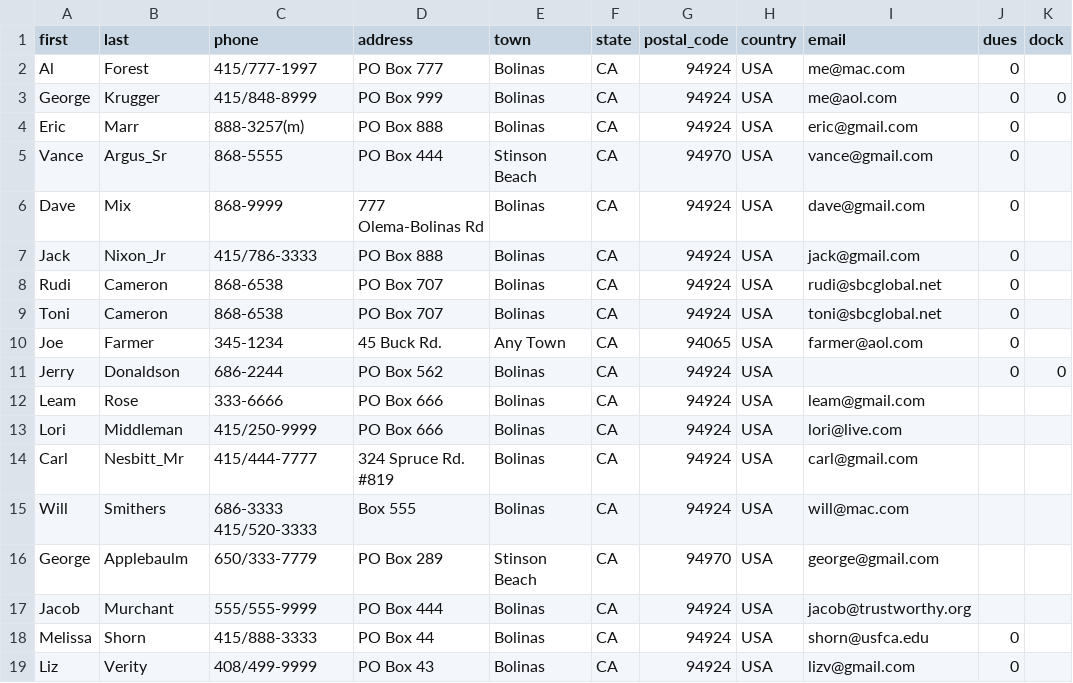
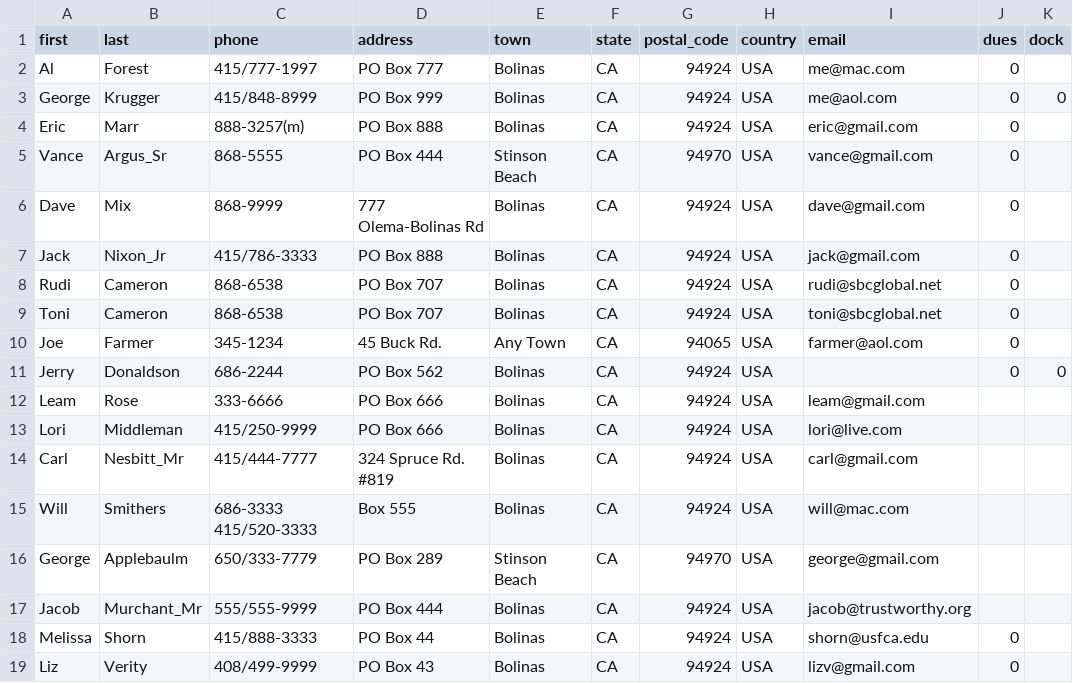
Before and after one commit to alexKleider/Club_Utilities, a CSV file: Sql/Sanitized/members.csv, drawn as a sheet; only a part is shown; the diff names each change by its address in the sheet, - before the commit and + after, or states it on an @@ line.

```diff
--- a/Sql/Sanitized/members.csv
+++ b/Sql/Sanitized/members.csv
-B17 (last): Murchant
+B17 (last): Murchant_Mr
```
Also changed, not shown: Sql/Sanitized/applicant.csv, 5 other files.
